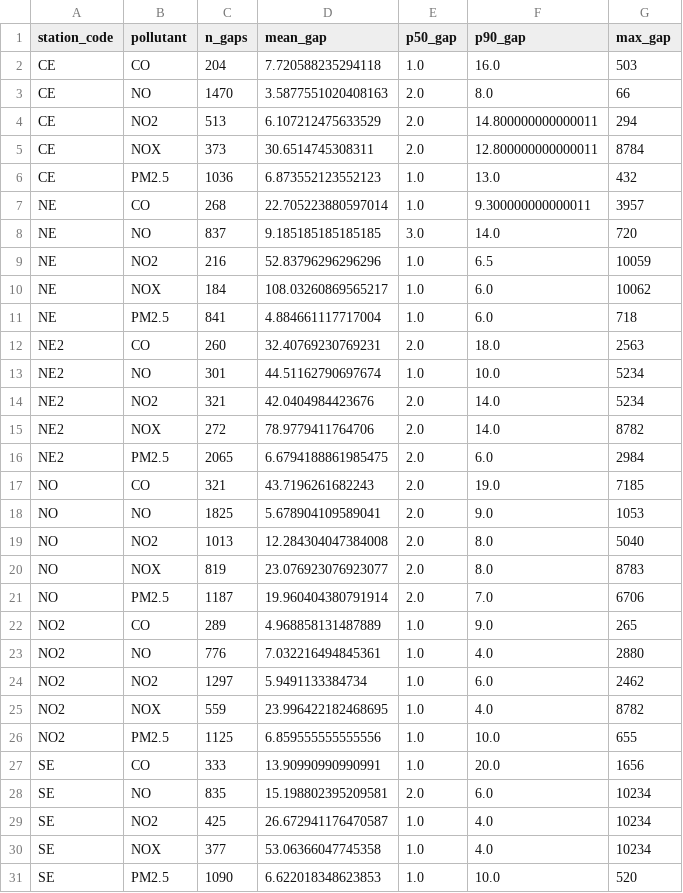
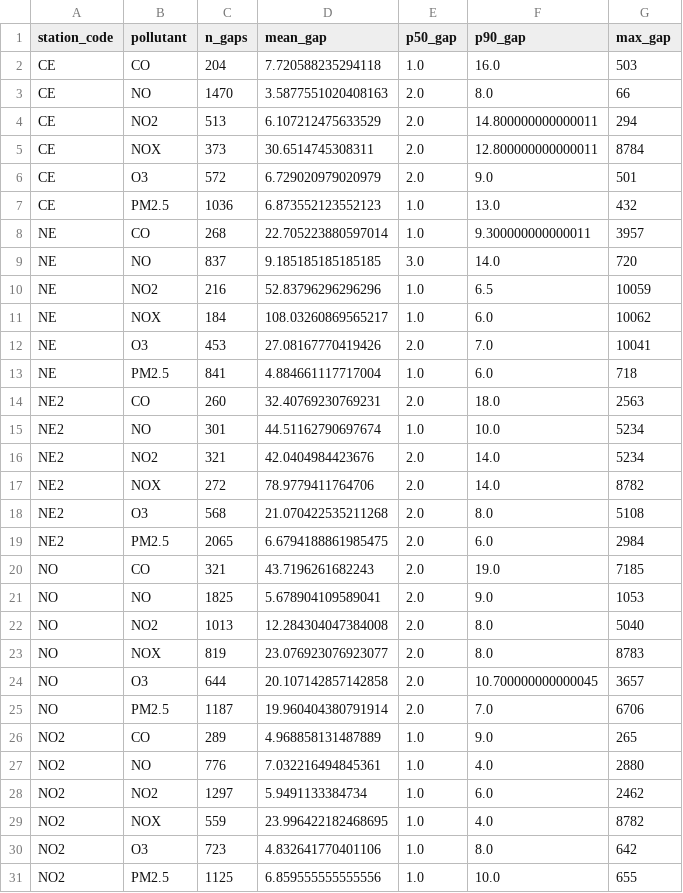
Before and after one commit to Facundo-Barbera/MA2003B-Reto, a CSV file: reports/tables/missing_gap_stats.csv, drawn as a sheet; only a part is shown; the shorter side is filled out with more unchanged rows; the diff covers the shown part only; the diff names each change by its address in the sheet, - before the commit and + after, or states it on an @@ line.

```diff
--- a/reports/tables/missing_gap_stats.csv
+++ b/reports/tables/missing_gap_stats.csv
+row 6: CE | O3 | 572 | 6.729020979020979 | 2.0 | 9.0 | 501
+row 12: NE | O3 | 453 | 27.08167770419426 | 2.0 | 7.0 | 10041
+row 18: NE2 | O3 | 568 | 21.070422535211268 | 2.0 | 8.0 | 5108
+row 24: NO | O3 | 644 | 20.107142857142858 | 2.0 | 10.700000000000045 | 3657
+row 30: NO2 | O3 | 723 | 4.832641770401106 | 1.0 | 8.0 | 642
```
Also changed, not shown: 2 added rows elsewhere in this file, reports/tables/coverage_by_station_window.csv, reports/tables/gap_stats_by_station_pollutant_period.csv, 18 other files.
